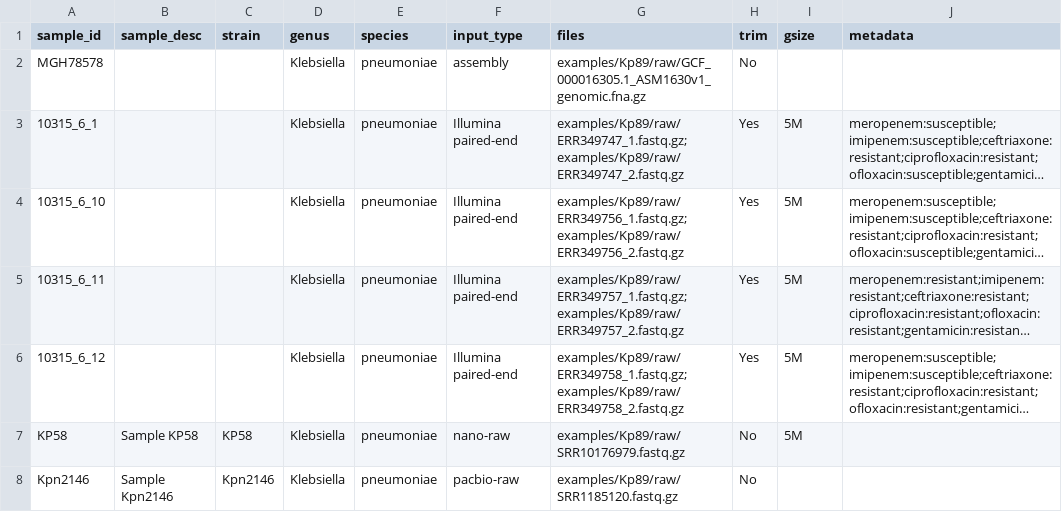
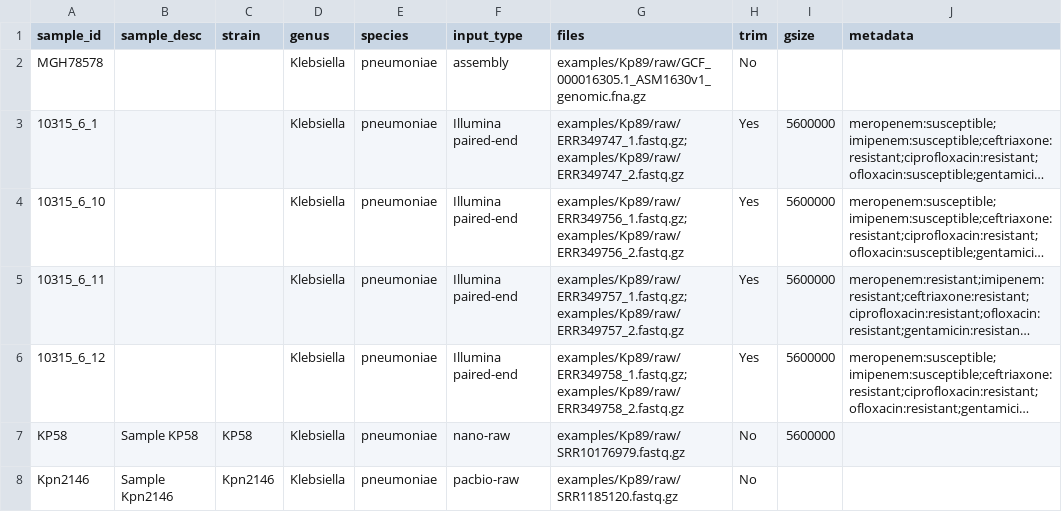
Before and after one commit to amromics/amrviz, a TSV file: examples/Kp89/config_mini.tsv, drawn as a sheet; long unchanged cells end in …; the diff names each change by its address in the sheet, - before the commit and + after, or states it on an @@ line.

Commit message:
pull down the latest amromics

```diff
--- a/examples/Kp89/config_mini.tsv
+++ b/examples/Kp89/config_mini.tsv
-I3:I7 (gsize): 5M
+I3:I7 (gsize): 5600000
```
